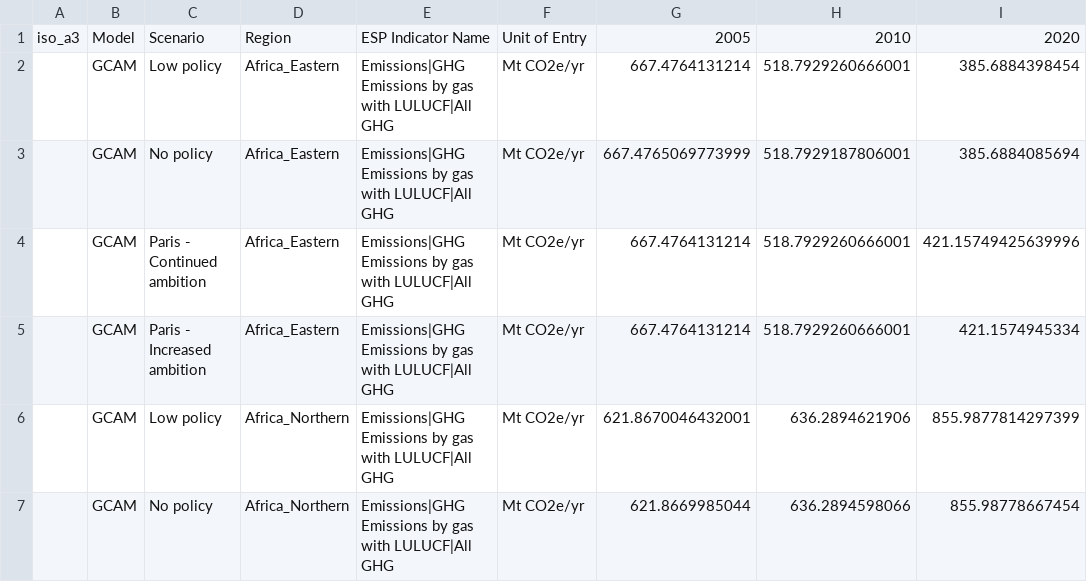
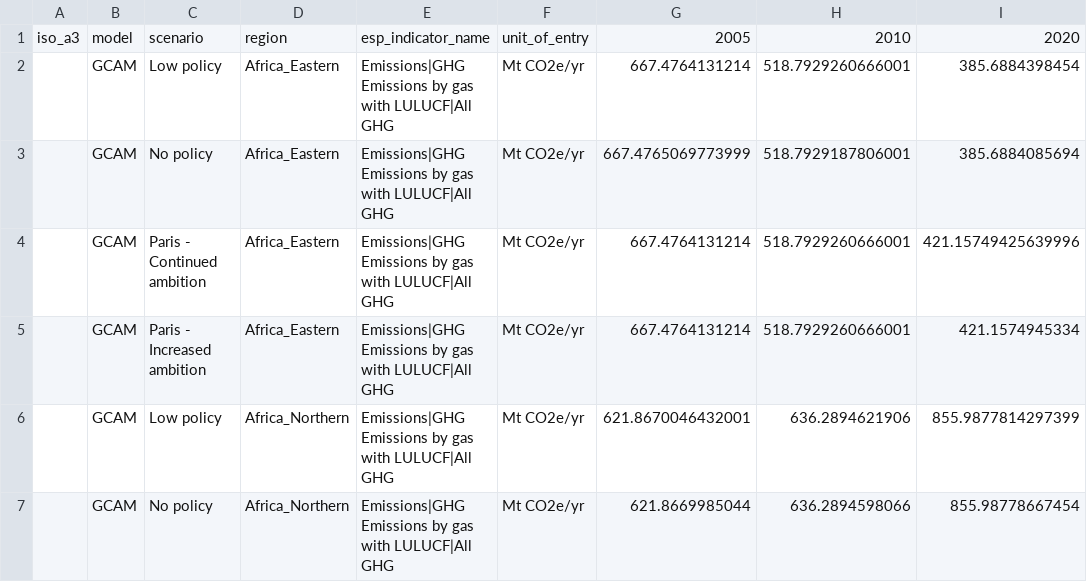
Before and after one commit to resource-watch/blog-analysis, a CSV file: req_020_facebook_ghg_emissions/data/GCAM_edit.csv, drawn as a sheet; only a part is shown; the diff names each change by its address in the sheet, - before the commit and + after, or states it on an @@ line.

```diff
--- a/req_020_facebook_ghg_emissions/data/GCAM_edit.csv
+++ b/req_020_facebook_ghg_emissions/data/GCAM_edit.csv
-B1: Model
+B1: model
-C1: Scenario
+C1: scenario
-D1: Region
+D1: region
-E1: ESP Indicator Name
+E1: esp_indicator_name
-F1: Unit of Entry
+F1: unit_of_entry
```
Also changed, not shown: req_020_facebook_ghg_emissions/data/NDC_links_edit.csv, 1 other file.
